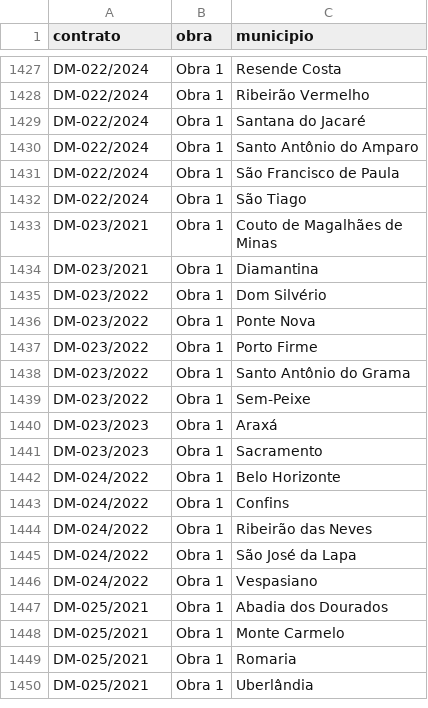
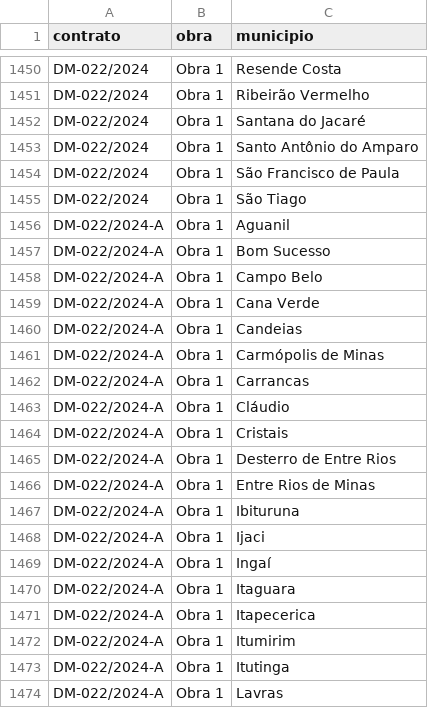
Before and after one commit to transparencia-mg/portal_obras, a CSV file: dataset/data/municipios.csv, drawn as a sheet; only a part is shown, gaps mark what is left out; the shorter side is filled out with more unchanged rows; the diff covers the shown part only; the diff names each change by its address in the sheet, - before the commit and + after, or states it on an @@ line.

```diff
--- a/dataset/data/municipios.csv
+++ b/dataset/data/municipios.csv
+row 1456: DM-022/2024-A | Obra 1 | Aguanil
+row 1457: DM-022/2024-A | Obra 1 | Bom Sucesso
+row 1458: DM-022/2024-A | Obra 1 | Campo Belo
+row 1459: DM-022/2024-A | Obra 1 | Cana Verde
+row 1460: DM-022/2024-A | Obra 1 | Candeias
+row 1461: DM-022/2024-A | Obra 1 | Carmópolis de Minas
+row 1462: DM-022/2024-A | Obra 1 | Carrancas
+row 1463: DM-022/2024-A | Obra 1 | Cláudio
+row 1464: DM-022/2024-A | Obra 1 | Cristais
+row 1465: DM-022/2024-A | Obra 1 | Desterro de Entre Rios
+row 1466: DM-022/2024-A | Obra 1 | Entre Rios de Minas
+row 1467: DM-022/2024-A | Obra 1 | Ibituruna
+row 1468: DM-022/2024-A | Obra 1 | Ijaci
+row 1469: DM-022/2024-A | Obra 1 | Ingaí
+row 1470: DM-022/2024-A | Obra 1 | Itaguara
+row 1471: DM-022/2024-A | Obra 1 | Itapecerica
+row 1472: DM-022/2024-A | Obra 1 | Itumirim
+row 1473: DM-022/2024-A | Obra 1 | Itutinga
+row 1474: DM-022/2024-A | Obra 1 | Lavras
```
Also changed, not shown: 35 added rows elsewhere in this file, dataset/data/contratos.csv, dataset/data/coordenadas.csv, 4 other files.
